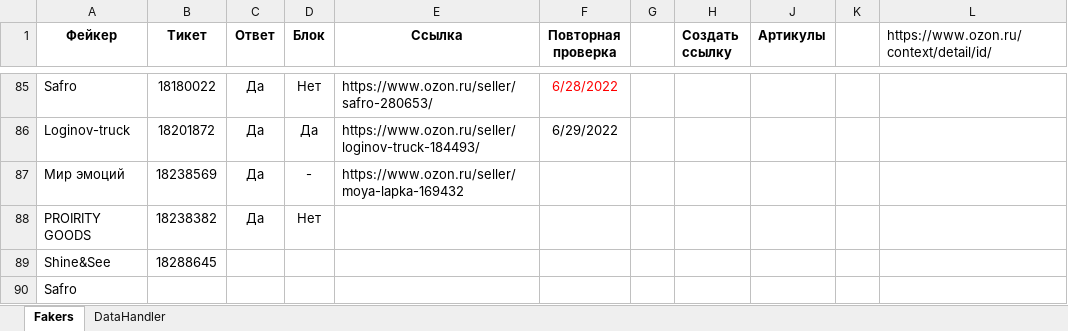
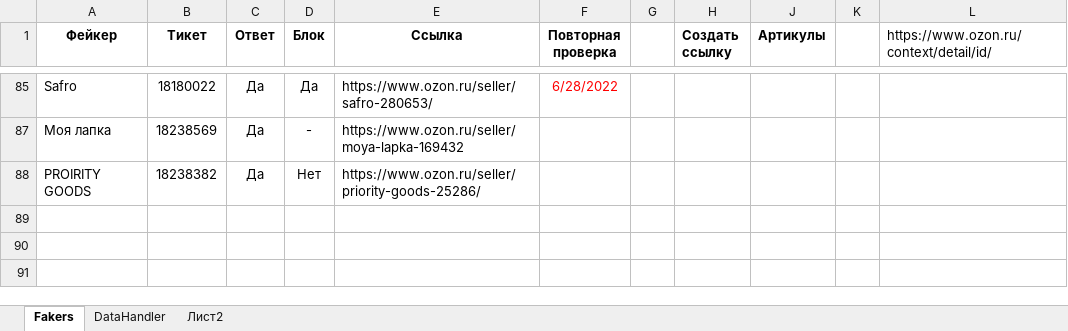
Before and after one commit to seyanaracore/HatsAndCaps, an Excel workbook: Excel/FakerTickets.xlsx, sheet Fakers, drawn as a sheet; only a part is shown, gaps mark what is left out; values as stored, in another font and other column widths than the file's, no borders; conditional formats not drawn; the diff covers the shown part only; the diff names each change by its address in the sheet, - before the commit and + after, or states it on an @@ line.

Commit message:
ozon tickets

```diff
--- a/Excel/FakerTickets.xlsx (sheet Fakers)
+++ b/Excel/FakerTickets.xlsx (sheet Fakers)
+sheet tab: Лист2
-D85 (Блок): Нет
+D85 (Блок): Да
@@ row 86 hidden: Loginov-truck | 18201872 | Да | Да | https://www.ozon.ru/seller/loginov-truck-184493/ | 6/29/2022 @@
-A87 (Фейкер): Мир эмоций
+A87 (Фейкер): Моя лапка
-E88 (Ссылка): (empty)
+E88 (Ссылка): https://www.ozon.ru/seller/priority-goods-25286/
-row 89: Shine&See | 18288645
-row 90: Safro
```
Also changed, not shown: 1 removed row, 60 hidden or unhidden rows and 1 edited cell elsewhere in this sheet, sheet DataHandler, hidden cells.
